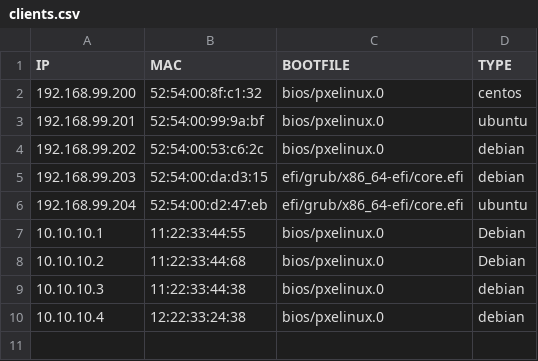
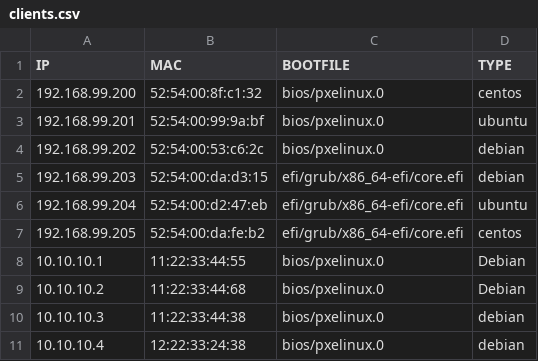
Before and after one commit to motangpuar/o2-ims-worker, a CSV file: inputs/clients.csv, drawn as a sheet.

Commit message:
Update readme and Centos Stream 10 Full Flow
1. K3s still have issue with nf_tables, add logic to use cilium for
centos
2. Readme add full demo guide

```diff
--- a/inputs/clients.csv
+++ b/inputs/clients.csv
@@ -6,2 +6,3 @@ IP,MAC,BOOTFILE,TYPE
 192.168.99.204,52:54:00:d2:47:eb,efi/grub/x86_64-efi/core.efi,ubuntu
+192.168.99.205,52:54:00:da:fe:b2,efi/grub/x86_64-efi/core.efi,centos
 10.10.10.1,11:22:33:44:55,bios/pxelinux.0,Debian
```
Also changed, not shown: 10 other files.
